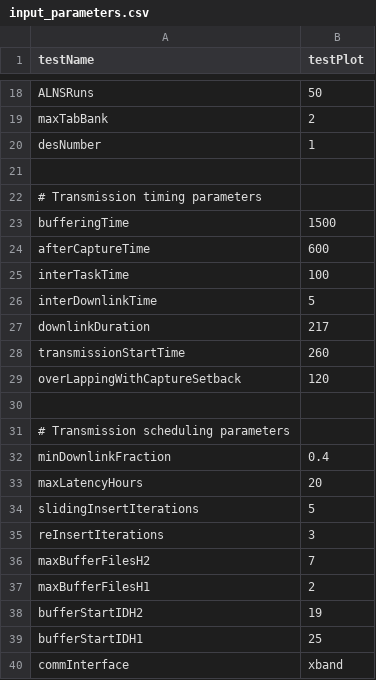
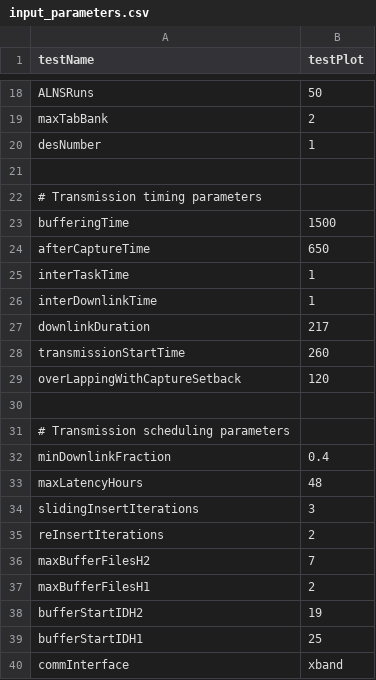
Before and after one commit to oydisherland/HYPSO_scheduler, a CSV file: data_input/input_parameters.csv, drawn as a sheet; only a part is shown, gaps mark what is left out.

Commit message:
Update input parameters

```diff
--- a/data_input/input_parameters.csv
+++ b/data_input/input_parameters.csv
@@ -23,5 +23,5 @@ desNumber, 1
 bufferingTime, 1500
-afterCaptureTime, 600
-interTaskTime, 100
-interDownlinkTime, 5
+afterCaptureTime, 650
+interTaskTime, 1
+interDownlinkTime, 1
 downlinkDuration, 217
@@ -32,5 +32,5 @@ overLappingWithCaptureSetback, 120
 minDownlinkFraction, 0.4
-maxLatencyHours, 20
-slidingInsertIterations, 5
-reInsertIterations, 3
+maxLatencyHours, 48
+slidingInsertIterations, 3
+reInsertIterations, 2
 maxBufferFilesH2, 7
```
